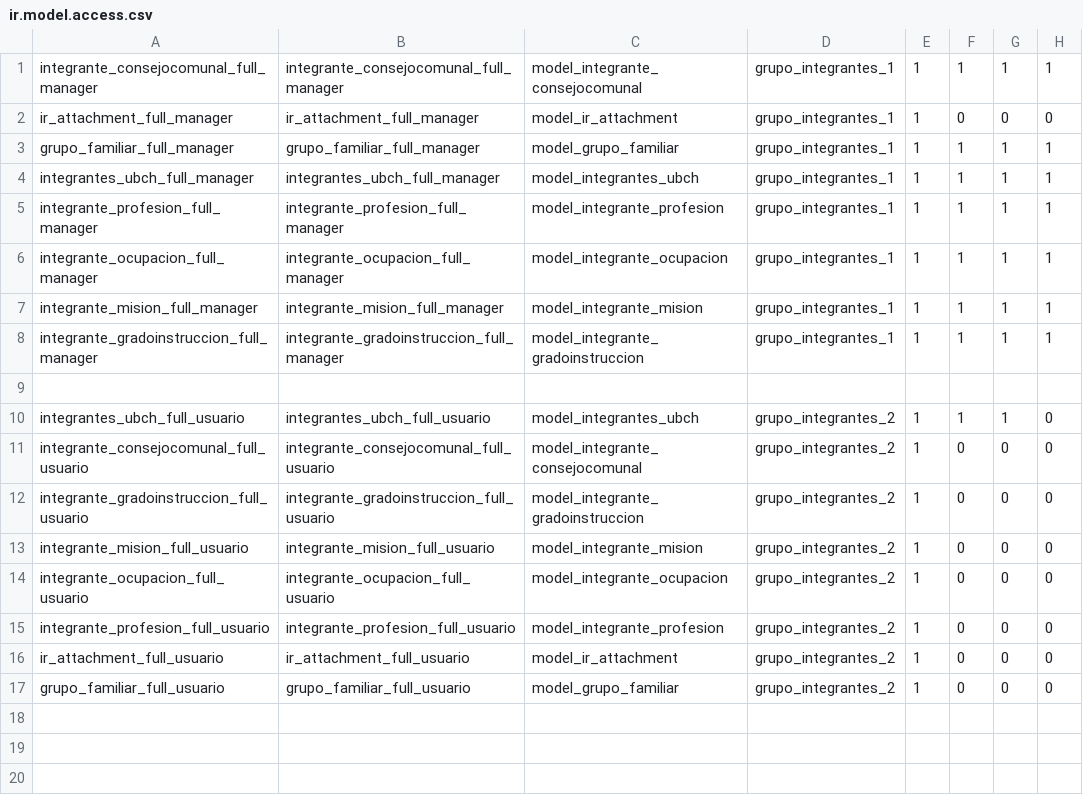
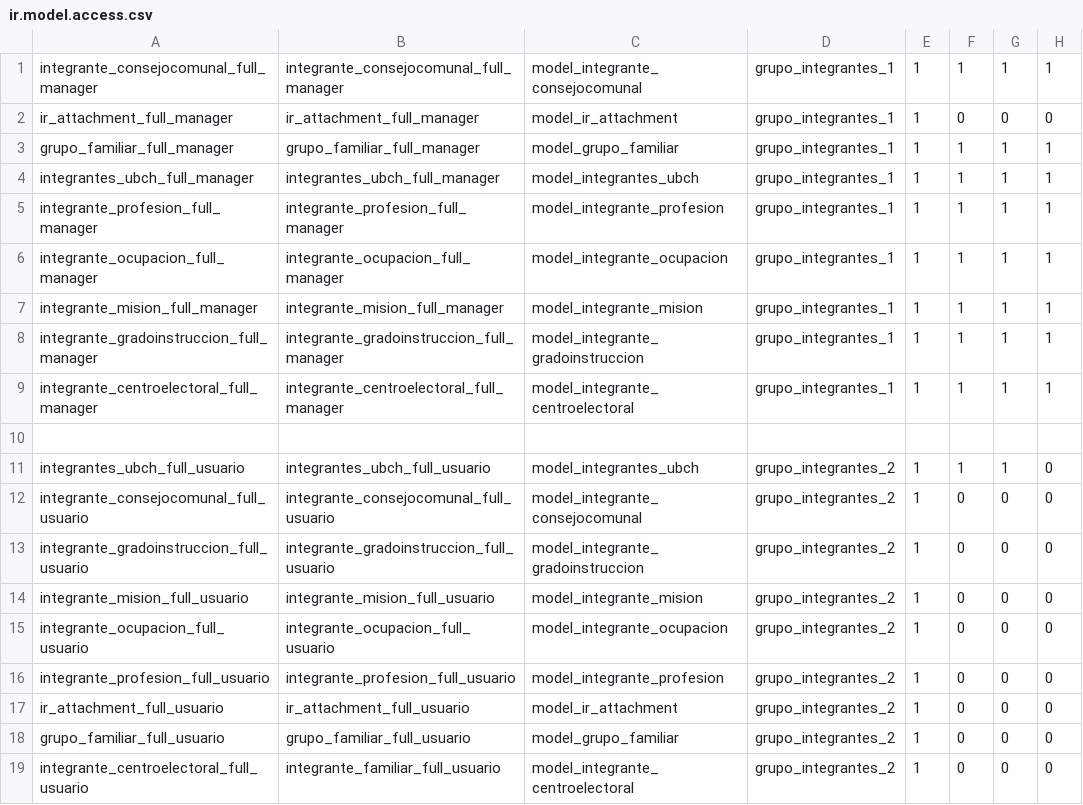
Before and after one commit to fr33co/Modulos-BVA-OpenERPv7, a CSV file: integrantes_ubch/seguridad/ir.model.access.csv, drawn as a sheet; the diff names each change by its address in the sheet, - before the commit and + after, or states it on an @@ line.

```diff
--- a/integrantes_ubch/seguridad/ir.model.access.csv
+++ b/integrantes_ubch/seguridad/ir.model.access.csv
+row 9: integrante_centroelectoral_full_manager | integrante_centroelectoral_full_manager | model_integrante_centroelectoral | grupo_integrantes_1 | 1 | 1 | 1 | 1
+row 19: integrante_centroelectoral_full_usuario | integrante_familiar_full_usuario | model_integrante_centroelectoral | grupo_integrantes_2 | 1 | 0 | 0 | 0
```
Also changed, not shown: 35 other files.
